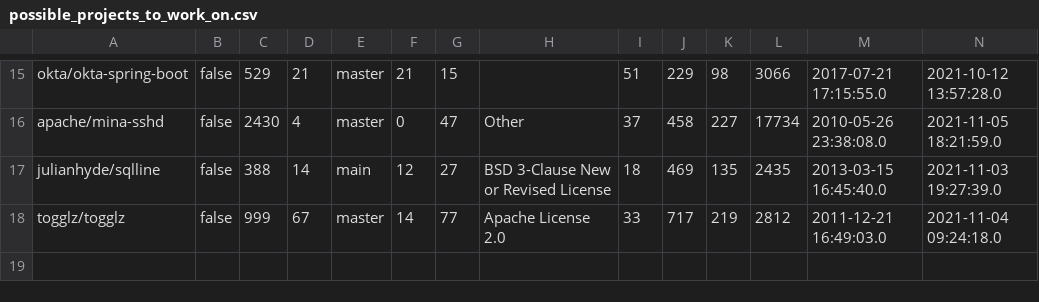
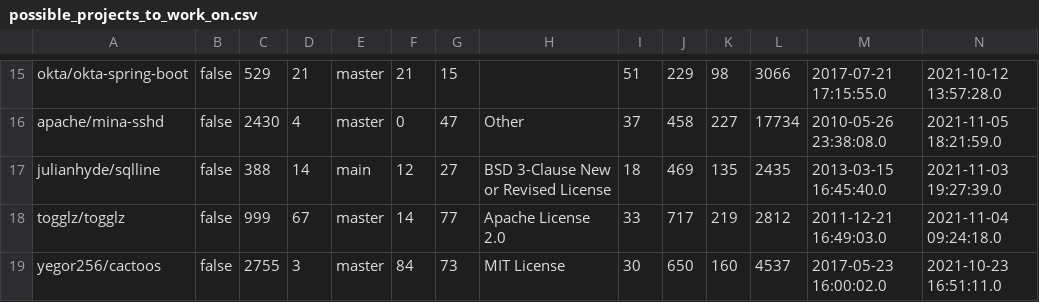
Before and after one commit to Jeroentjuuh/CS4575_project_2, a CSV file: possible_projects_to_work_on.csv, drawn as a sheet; only a part is shown, gaps mark what is left out; rows hold the shown columns only; the diff names each change by its address in the sheet, - before the commit and + after, or states it on an @@ line.

Commit message:
Update possible_projects_to_work_on.csv
Added cactoos project

```diff
--- a/possible_projects_to_work_on.csv
+++ b/possible_projects_to_work_on.csv
+row 19: yegor256/cactoos | false | 2755 | 3 | master | 84 | 73 | MIT License | 30 | 650 | 160 | 4537 | 2017-05-23 16:00:02.0 | 2021-10-23 16:51:11.0
```
